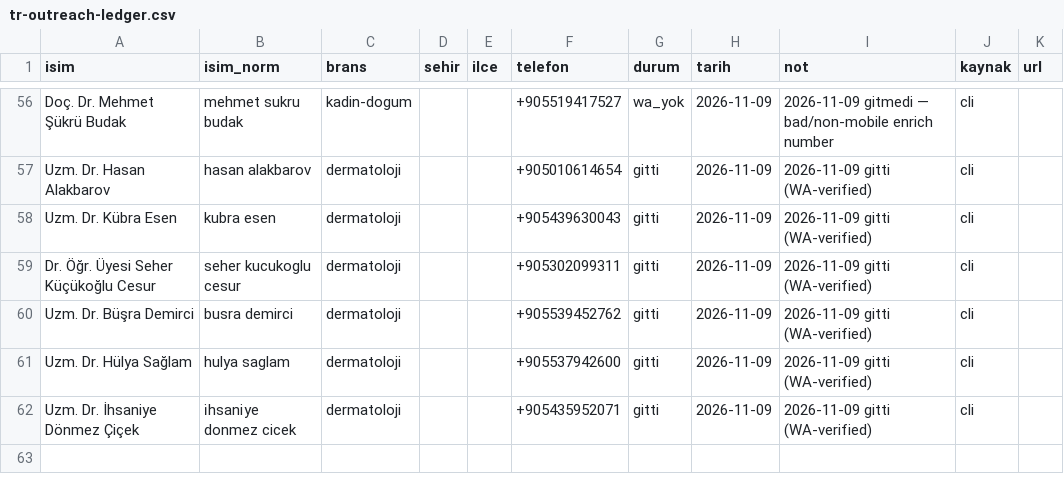
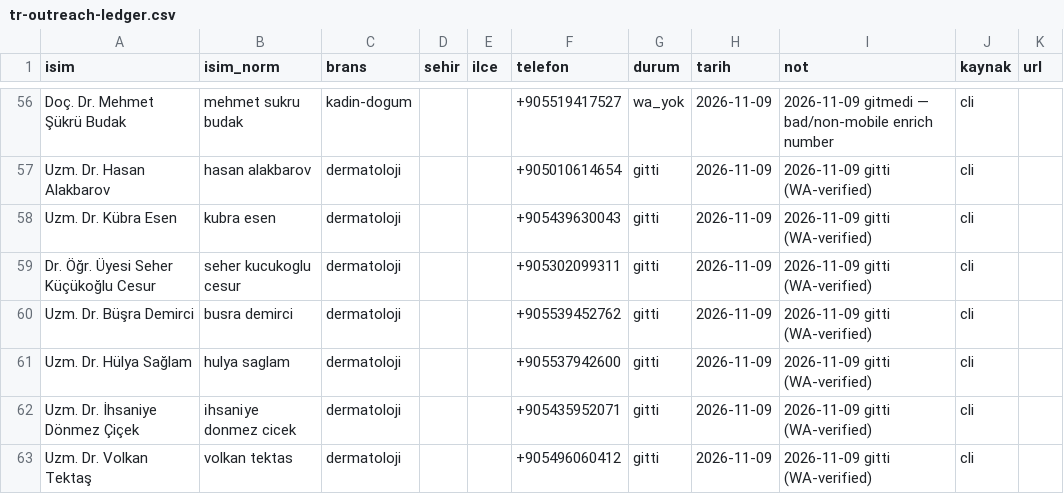
Before and after one commit to dreamturkiye/notya-ai, a CSV file: docs/growth/tr-outreach-ledger.csv, drawn as a sheet; only a part is shown, gaps mark what is left out.

```diff
--- a/docs/growth/tr-outreach-ledger.csv
+++ b/docs/growth/tr-outreach-ledger.csv
@@ -62 +62,2 @@ Uzm. Dr. Hülya Sağlam,hulya saglam,dermatoloji,,,+905537942600,gitti,2026-11-0
 Uzm. Dr. İhsaniye Dönmez Çiçek,i̇hsaniye donmez cicek,dermatoloji,,,+905435952071,gitti,2026-11-09,2026-11-09 gitti (WA-verified),cli,
+Uzm. Dr. Volkan Tektaş,volkan tektas,dermatoloji,,,+905496060412,gitti,2026-11-09,2026-11-09 gitti (WA-verified),cli,
```
Also changed, not shown: docs/growth/tr-whatsapp-wave4.csv, 2 other files.
